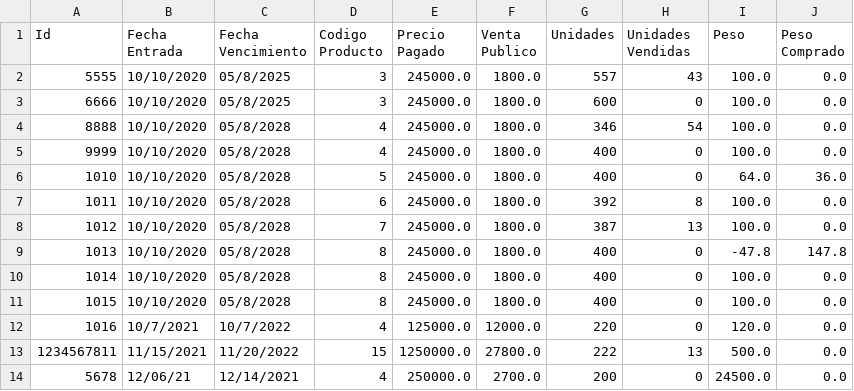
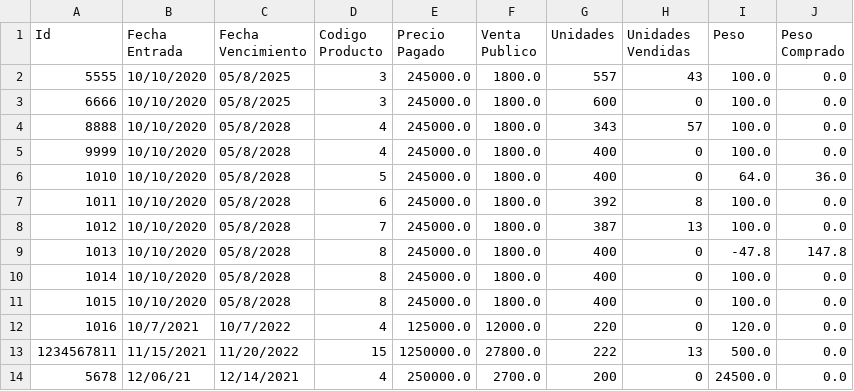
Before and after one commit to camilolcoder/SuperMercado, a CSV file: src/DataBase/lotes.csv, drawn as a sheet.

```diff
--- a/src/DataBase/lotes.csv
+++ b/src/DataBase/lotes.csv
@@ -3,3 +3,3 @@ Id,Fecha Entrada,Fecha Vencimiento,Codigo Producto,Precio Pagado,Venta Publico,U
 6666,10/10/2020,05/8/2025,3,245000.0,1800.0,600,0,100.0,0.0
-8888,10/10/2020,05/8/2028,4,245000.0,1800.0,346,54,100.0,0.0
+8888,10/10/2020,05/8/2028,4,245000.0,1800.0,343,57,100.0,0.0
 9999,10/10/2020,05/8/2028,4,245000.0,1800.0,400,0,100.0,0.0
```
Also changed, not shown: src/DataBase/clientes.csv, src/DataBase/facturas.csv, 4 other files.
